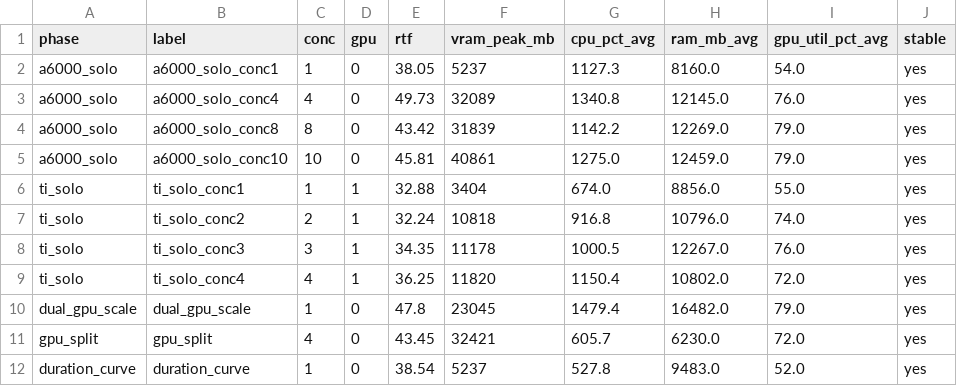
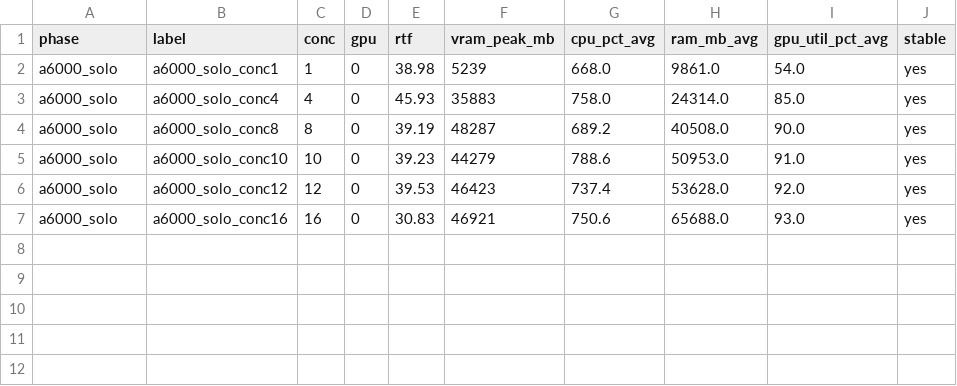
Before and after one commit to attevon-llc/OpenTranscribe, a TSV file: docs/engine-benchmark-results/results.tsv, drawn as a sheet.

```diff
--- a/docs/engine-benchmark-results/results.tsv
+++ b/docs/engine-benchmark-results/results.tsv
@@ -1,12 +1,7 @@
 phase	label	conc	gpu	rtf	vram_peak_mb	cpu_pct_avg	ram_mb_avg	gpu_util_pct_avg	stable
-a6000_solo	a6000_solo_conc1	1	0	38.05	5237	1127.3	8160.0	54.0	yes
-a6000_solo	a6000_solo_conc4	4	0	49.73	32089	1340.8	12145.0	76.0	yes
-a6000_solo	a6000_solo_conc8	8	0	43.42	31839	1142.2	12269.0	79.0	yes
-a6000_solo	a6000_solo_conc10	10	0	45.81	40861	1275.0	12459.0	79.0	yes
-ti_solo	ti_solo_conc1	1	1	32.88	3404	674.0	8856.0	55.0	yes
-ti_solo	ti_solo_conc2	2	1	32.24	10818	916.8	10796.0	74.0	yes
-ti_solo	ti_solo_conc3	3	1	34.35	11178	1000.5	12267.0	76.0	yes
-ti_solo	ti_solo_conc4	4	1	36.25	11820	1150.4	10802.0	72.0	yes
-dual_gpu_scale	dual_gpu_scale	1	0	47.8	23045	1479.4	16482.0	79.0	yes
-gpu_split	gpu_split	4	0	43.45	32421	605.7	6230.0	72.0	yes
-duration_curve	duration_curve	1	0	38.54	5237	527.8	9483.0	52.0	yes
+a6000_solo	a6000_solo_conc1	1	0	38.98	5239	668.0	9861.0	54.0	yes
+a6000_solo	a6000_solo_conc4	4	0	45.93	35883	758.0	24314.0	85.0	yes
+a6000_solo	a6000_solo_conc8	8	0	39.19	48287	689.2	40508.0	90.0	yes
+a6000_solo	a6000_solo_conc10	10	0	39.23	44279	788.6	50953.0	91.0	yes
+a6000_solo	a6000_solo_conc12	12	0	39.53	46423	737.4	53628.0	92.0	yes
+a6000_solo	a6000_solo_conc16	16	0	30.83	46921	750.6	65688.0	93.0	yes
```
Also changed, not shown: docs/engine-benchmark-results/master_results.csv, 55 other files.
